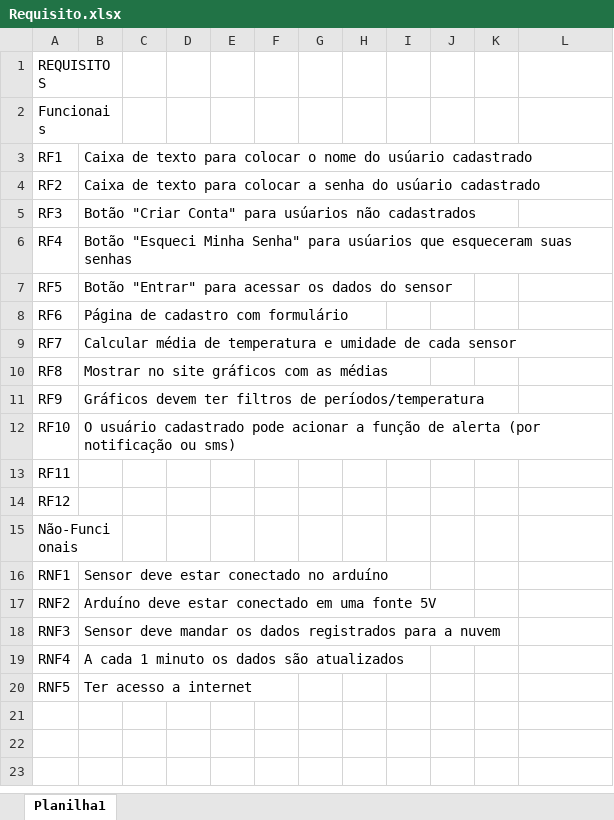
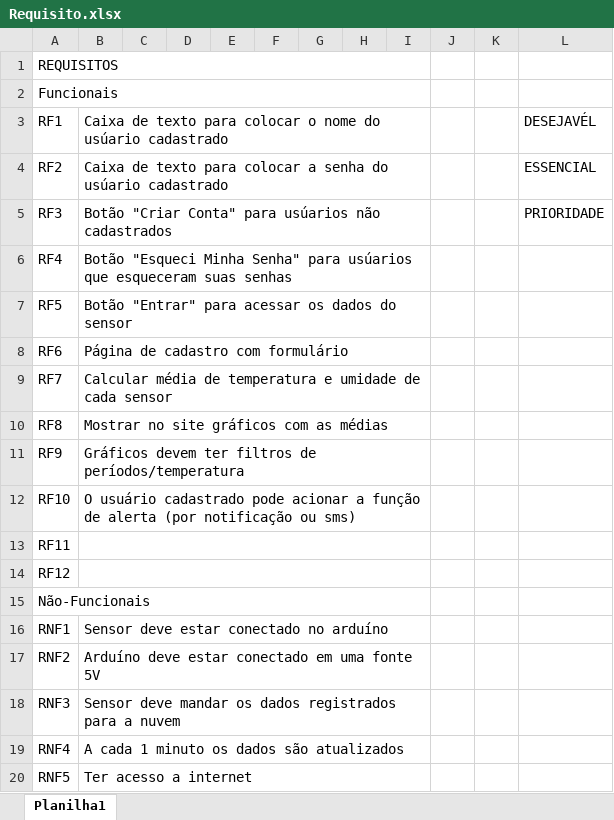
Before and after one commit to llmel/1adsb2019-group5-p-i, an Excel workbook: Requisito.xlsx, sheet Planilha1, drawn as a sheet; values as stored, in another font and other column widths than the file's, no cell formats; the diff names each change by its address in the sheet, - before the commit and + after, or states it on an @@ line.

Commit message:
Add files via upload

```diff
--- a/Requisito.xlsx (sheet Planilha1)
+++ b/Requisito.xlsx (sheet Planilha1)
-A1:B1 merged
+A1:I1 merged
-A2:B2 merged
+A2:I2 merged
+B3:I3 merged
-L3: (empty)
+L3: DESEJAVÉL
+B4:I4 merged
-L4: (empty)
+L4: ESSENCIAL
+B5:I5 merged
-L5: (empty)
+L5: PRIORIDADE
+B6:I6 merged
+B7:I7 merged
+B8:I8 merged
+B9:I9 merged
+B10:I10 merged
+B11:I11 merged
+B12:I12 merged
+B13:I13 merged
+B14:I14 merged
-A15:B15 merged
+A15:I15 merged
+B16:I16 merged
+B17:I17 merged
+B18:I18 merged
+B19:I19 merged
+B20:I20 merged
```
Also changed, not shown: cell formats.
